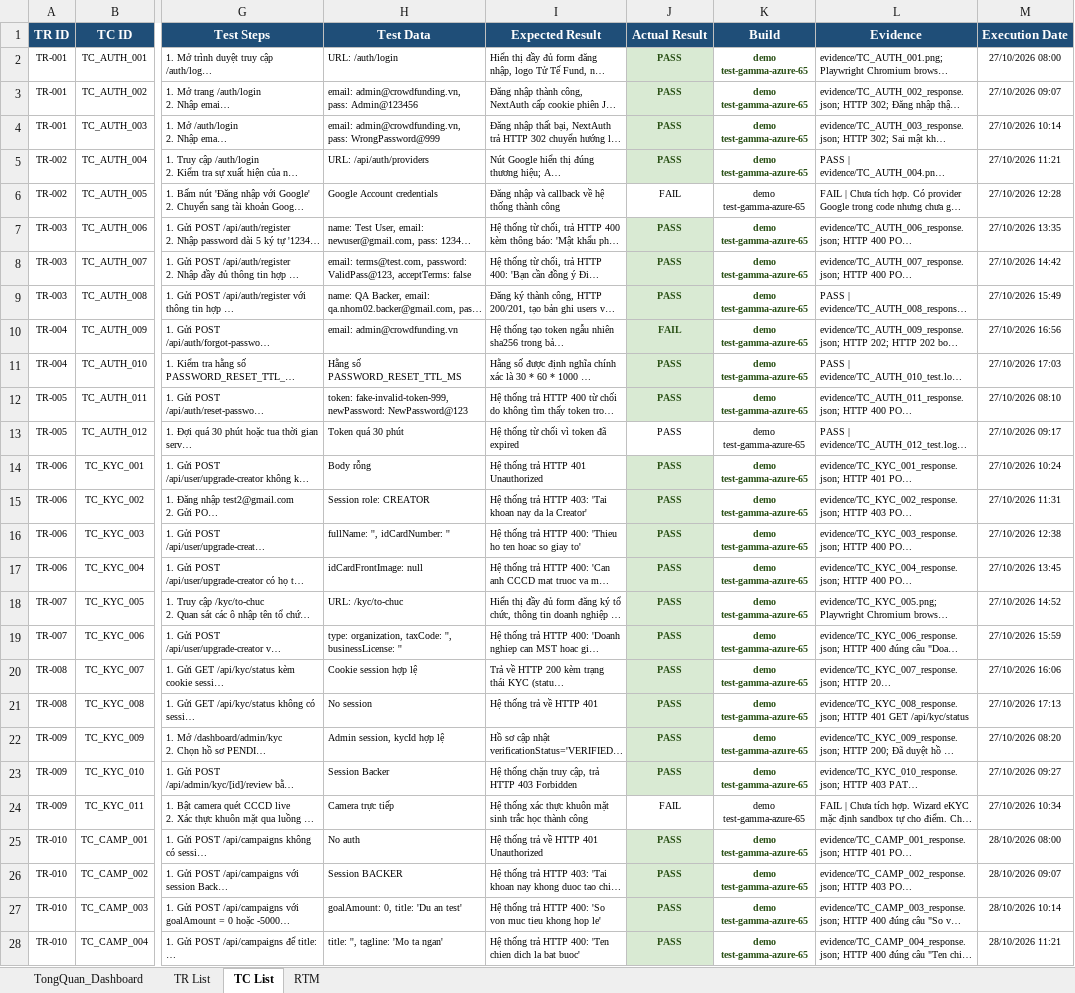
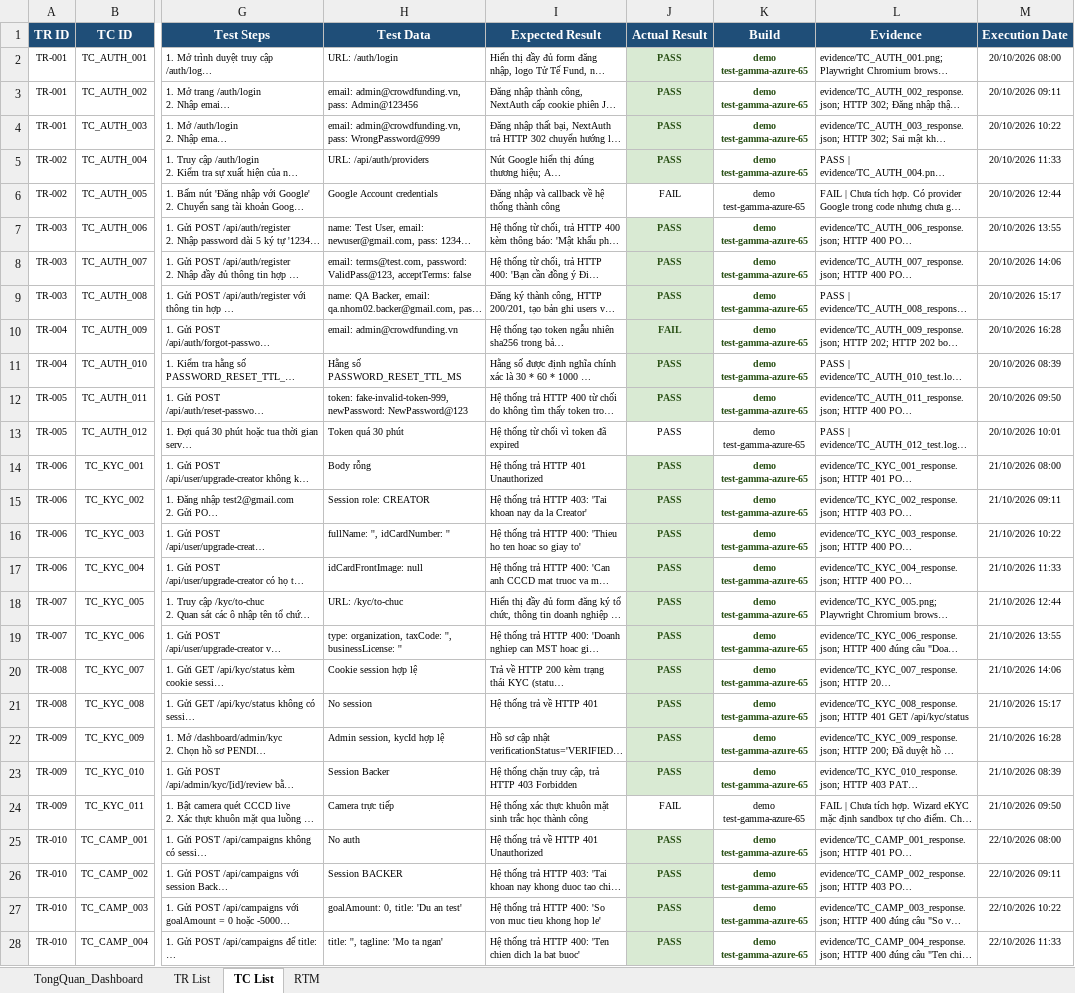
Before and after one commit to Escanor292/test, an Excel workbook: 23CT113_Nhom02_NenTangCrowdfunding(TuTeFund)/Test Case_23CT113_Nhom02.xlsx, sheet TC List, drawn as a sheet; only a part is shown, gaps mark what is left out; long unchanged cells end in …; values as stored, in another font and other column widths than the file's, no borders; the diff covers the shown part only; the diff names each change by its address in the sheet, - before the commit and + after, or states it on an @@ line.

```diff
--- a/23CT113_Nhom02_NenTangCrowdfunding(TuTeFund)/Test Case_23CT113_Nhom02.xlsx (sheet TC List)
+++ b/23CT113_Nhom02_NenTangCrowdfunding(TuTeFund)/Test Case_23CT113_Nhom02.xlsx (sheet TC List)
-M2 (Execution Date): 27/10/2026 08:00
+M2 (Execution Date): 20/10/2026 08:00
-M3 (Execution Date): 27/10/2026 09:07
+M3 (Execution Date): 20/10/2026 09:11
-M4 (Execution Date): 27/10/2026 10:14
+M4 (Execution Date): 20/10/2026 10:22
-M5 (Execution Date): 27/10/2026 11:21
+M5 (Execution Date): 20/10/2026 11:33
-M6 (Execution Date): 27/10/2026 12:28
+M6 (Execution Date): 20/10/2026 12:44
-M7 (Execution Date): 27/10/2026 13:35
+M7 (Execution Date): 20/10/2026 13:55
-M8 (Execution Date): 27/10/2026 14:42
+M8 (Execution Date): 20/10/2026 14:06
-M9 (Execution Date): 27/10/2026 15:49
+M9 (Execution Date): 20/10/2026 15:17
-M10 (Execution Date): 27/10/2026 16:56
+M10 (Execution Date): 20/10/2026 16:28
-M11 (Execution Date): 27/10/2026 17:03
+M11 (Execution Date): 20/10/2026 08:39
-M12 (Execution Date): 27/10/2026 08:10
+M12 (Execution Date): 20/10/2026 09:50
-M13 (Execution Date): 27/10/2026 09:17
+M13 (Execution Date): 20/10/2026 10:01
-M14 (Execution Date): 27/10/2026 10:24
+M14 (Execution Date): 21/10/2026 08:00
-M15 (Execution Date): 27/10/2026 11:31
+M15 (Execution Date): 21/10/2026 09:11
-M16 (Execution Date): 27/10/2026 12:38
+M16 (Execution Date): 21/10/2026 10:22
-M17 (Execution Date): 27/10/2026 13:45
+M17 (Execution Date): 21/10/2026 11:33
-M18 (Execution Date): 27/10/2026 14:52
+M18 (Execution Date): 21/10/2026 12:44
-M19 (Execution Date): 27/10/2026 15:59
+M19 (Execution Date): 21/10/2026 13:55
-M20 (Execution Date): 27/10/2026 16:06
+M20 (Execution Date): 21/10/2026 14:06
-M21 (Execution Date): 27/10/2026 17:13
+M21 (Execution Date): 21/10/2026 15:17
-M22 (Execution Date): 27/10/2026 08:20
+M22 (Execution Date): 21/10/2026 16:28
-M23 (Execution Date): 27/10/2026 09:27
+M23 (Execution Date): 21/10/2026 08:39
-M24 (Execution Date): 27/10/2026 10:34
+M24 (Execution Date): 21/10/2026 09:50
-M25 (Execution Date): 28/10/2026 08:00
+M25 (Execution Date): 22/10/2026 08:00
-M26 (Execution Date): 28/10/2026 09:07
+M26 (Execution Date): 22/10/2026 09:11
-M27 (Execution Date): 28/10/2026 10:14
+M27 (Execution Date): 22/10/2026 10:22
-M28 (Execution Date): 28/10/2026 11:21
+M28 (Execution Date): 22/10/2026 11:33
```
Also changed, not shown: 77 edited cells elsewhere in this sheet, 4 other files.
